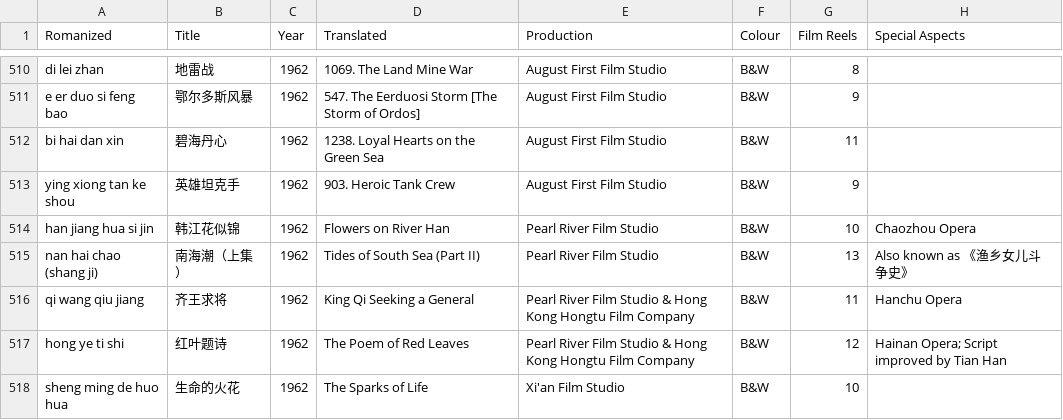
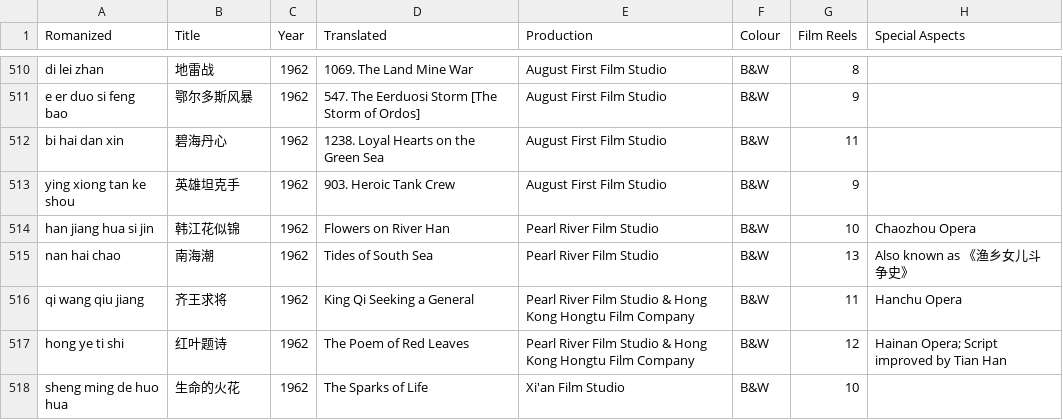
Before and after one commit to El-Mundo/cinematic, a CSV file: metadata.csv, drawn as a sheet; only a part is shown, gaps mark what is left out.

Commit message:
Updated video data

```diff
--- a/metadata.csv
+++ b/metadata.csv
@@ -514,3 +514,3 @@ ying xiong tan ke shou,英雄坦克手,1962,903. Heroic Tank Crew,August First F
 han jiang hua si jin,韩江花似锦,1962,Flowers on River Han,Pearl River Film Studio,B&W,10,Chaozhou Opera,
-nan hai chao (shang ji),南海潮（上集）,1962,Tides of South Sea (Part II),Pearl River Film Studio,B&W,13,Also known as 《渔乡女儿斗争史》,
+nan hai chao,南海潮,1962,Tides of South Sea,Pearl River Film Studio,B&W,13,Also known as 《渔乡女儿斗争史》,
 qi wang qiu jiang,齐王求将,1962,King Qi Seeking a General,Pearl River Film Studio & Hong Kong Hongtu Film Company,B&W,11,Hanchu Opera,
```
Also changed, not shown: 1 other file.
